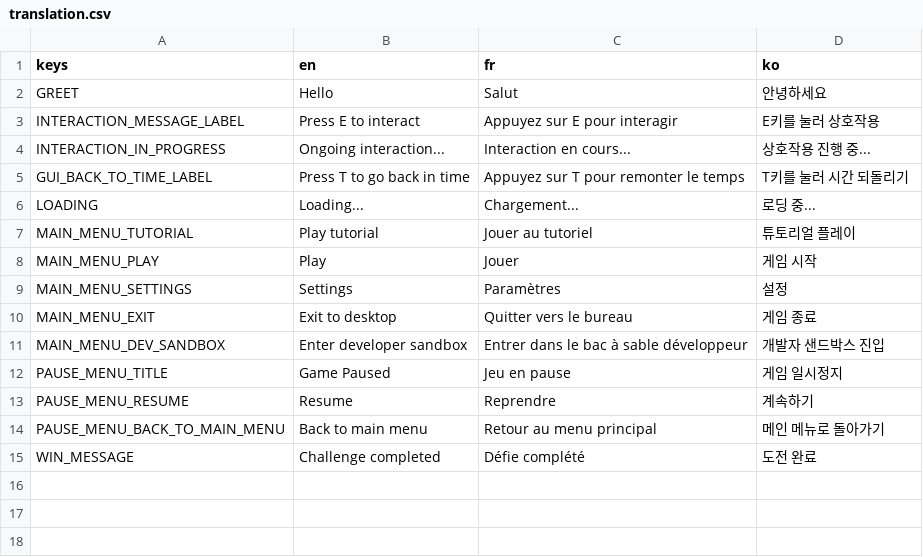
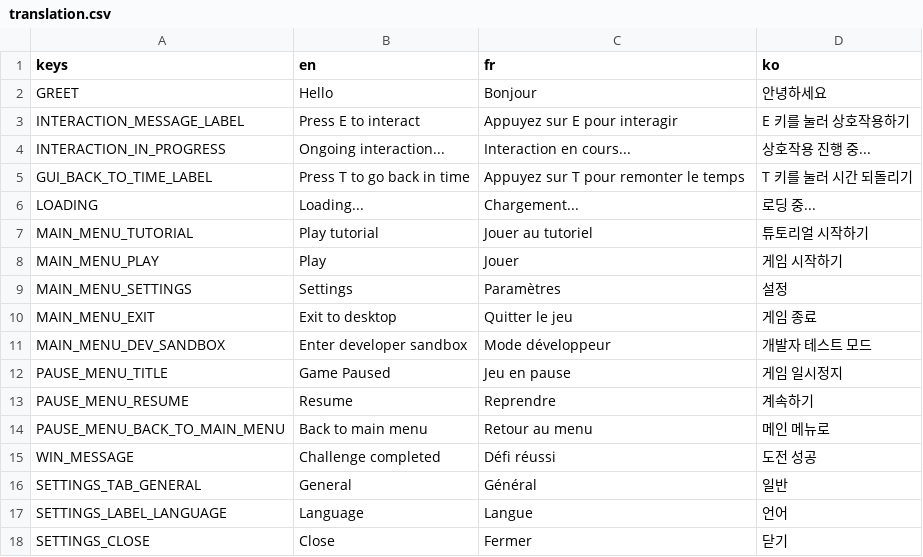
Before and after one commit to NickSpyker/Escaped-from-Time, a CSV file: Data/translation.csv, drawn as a sheet.

Commit message:
Add language settings

```diff
--- a/Data/translation.csv
+++ b/Data/translation.csv
@@ -1,15 +1,18 @@
 keys,en,fr,ko
-GREET,"Hello","Salut","안녕하세요"
-INTERACTION_MESSAGE_LABEL,"Press E to interact","Appuyez sur E pour interagir","E키를 눌러 상호작용"
+GREET,"Hello","Bonjour","안녕하세요"
+INTERACTION_MESSAGE_LABEL,"Press E to interact","Appuyez sur E pour interagir","E 키를 눌러 상호작용하기"
 INTERACTION_IN_PROGRESS,"Ongoing interaction...","Interaction en cours...","상호작용 진행 중..."
-GUI_BACK_TO_TIME_LABEL,"Press T to go back in time","Appuyez sur T pour remonter le temps","T키를 눌러 시간 되돌리기"
+GUI_BACK_TO_TIME_LABEL,"Press T to go back in time","Appuyez sur T pour remonter le temps","T 키를 눌러 시간 되돌리기"
 LOADING,"Loading...","Chargement...","로딩 중..."
-MAIN_MENU_TUTORIAL,"Play tutorial","Jouer au tutoriel","튜토리얼 플레이"
-MAIN_MENU_PLAY,"Play","Jouer","게임 시작"
+MAIN_MENU_TUTORIAL,"Play tutorial","Jouer au tutoriel","튜토리얼 시작하기"
+MAIN_MENU_PLAY,"Play","Jouer","게임 시작하기"
 MAIN_MENU_SETTINGS,"Settings","Paramètres","설정"
-MAIN_MENU_EXIT,"Exit to desktop","Quitter vers le bureau","게임 종료"
-MAIN_MENU_DEV_SANDBOX,"Enter developer sandbox","Entrer dans le bac à sable développeur","개발자 샌드박스 진입"
+MAIN_MENU_EXIT,"Exit to desktop","Quitter le jeu","게임 종료"
+MAIN_MENU_DEV_SANDBOX,"Enter developer sandbox","Mode développeur","개발자 테스트 모드"
 PAUSE_MENU_TITLE,"Game Paused","Jeu en pause","게임 일시정지"
 PAUSE_MENU_RESUME,"Resume","Reprendre","계속하기"
-PAUSE_MENU_BACK_TO_MAIN_MENU,"Back to main menu","Retour au menu principal","메인 메뉴로 돌아가기"
-WIN_MESSAGE,"Challenge completed","Défie complété","도전 완료"
+PAUSE_MENU_BACK_TO_MAIN_MENU,"Back to main menu","Retour au menu","메인 메뉴로"
+WIN_MESSAGE,"Challenge completed","Défi réussi","도전 성공"
+SETTINGS_TAB_GENERAL,"General","Général","일반"
+SETTINGS_LABEL_LANGUAGE,"Language","Langue","언어"
+SETTINGS_CLOSE,"Close","Fermer","닫기"
```
Also changed, not shown: 37 other files.
